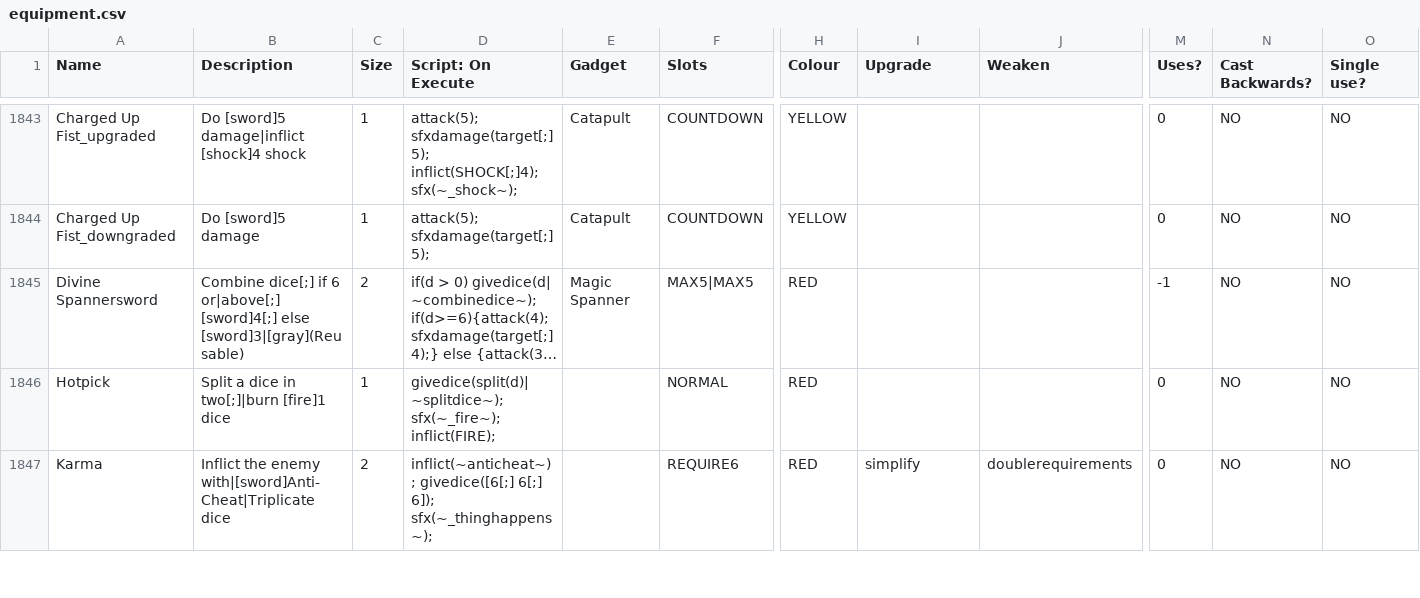
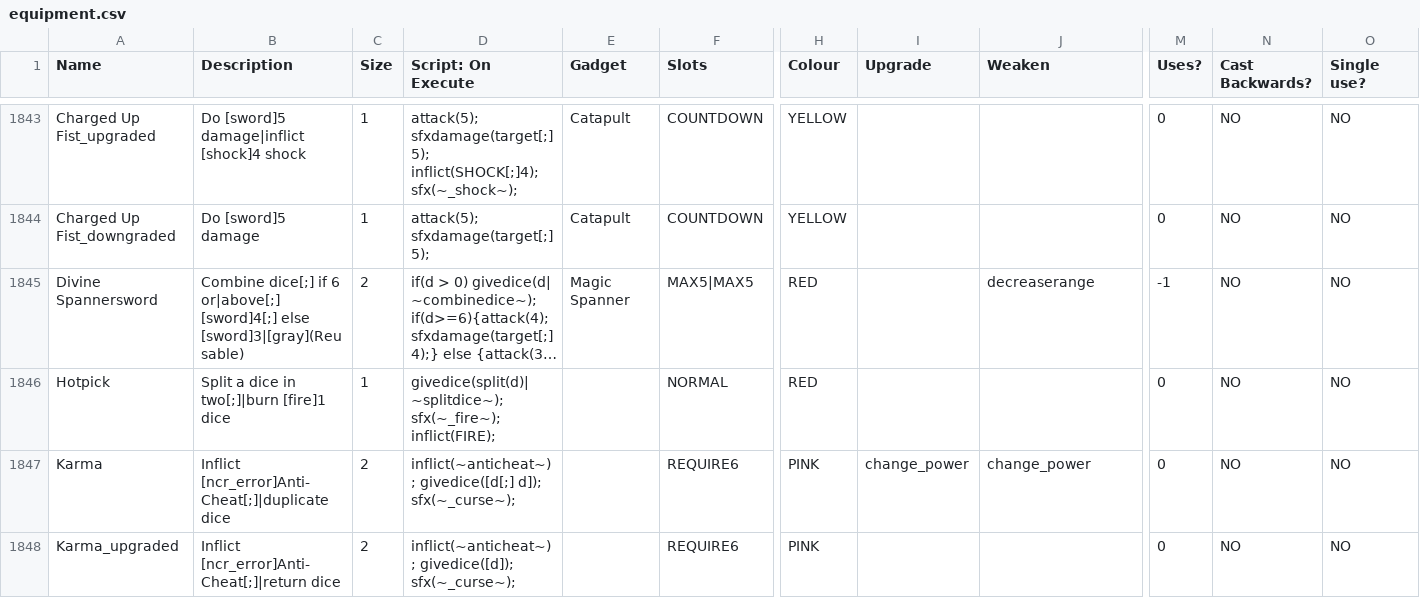
Before and after one commit to godisgoodmatt/christmasspecial, a CSV file: _append/data/text/equipment.csv, drawn as a sheet; only a part is shown, gaps mark what is left out; long unchanged cells end in …; rows hold the shown columns only; the diff covers the shown part only; the diff names each change by its address in the sheet, - before the commit and + after, or states it on an @@ line.

Commit message:
Properly implemented karma/fate of your soul loadout

```diff
--- a/_append/data/text/equipment.csv
+++ b/_append/data/text/equipment.csv
-J1845 (Weaken): (empty)
+J1845 (Weaken): decreaserange
-B1847 (Description): Inflict the enemy with|[sword]Anti-Cheat|Triplicate dice
+B1847 (Description): Inflict [ncr_error]Anti-Cheat[;]|duplicate dice
-D1847 (Script: On Execute): inflict(~anticheat~); givedice([6[;] 6[;] 6]); sfx(~_thinghappens~);
+D1847 (Script: On Execute): inflict(~anticheat~); givedice([d[;] d]); sfx(~_curse~);
-H1847 (Colour): RED
+H1847 (Colour): PINK
-I1847 (Upgrade): simplify
+I1847 (Upgrade): change_power
-J1847 (Weaken): doublerequirements
+J1847 (Weaken): change_power
+row 1848: Karma_upgraded | Inflict [ncr_error]Anti-Cheat[;]|return dice | 2 | inflict(~anticheat~); givedice([d]); sfx(~_curse~); |  | REQUIRE6 | PINK |  |  | 0 | NO | NO
```
Also changed, not shown: 3 added rows and 4 edited cells elsewhere in this file, data/text/scripts/christmasspecial/ladyluck2_equipment.csv.
